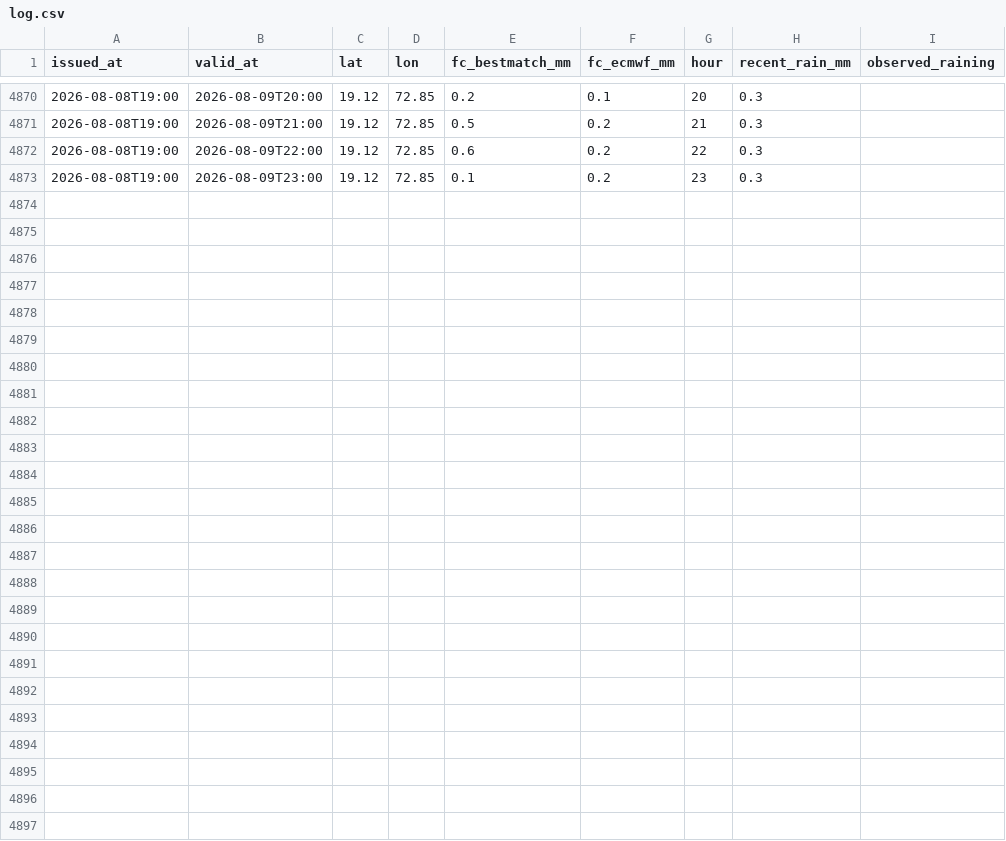
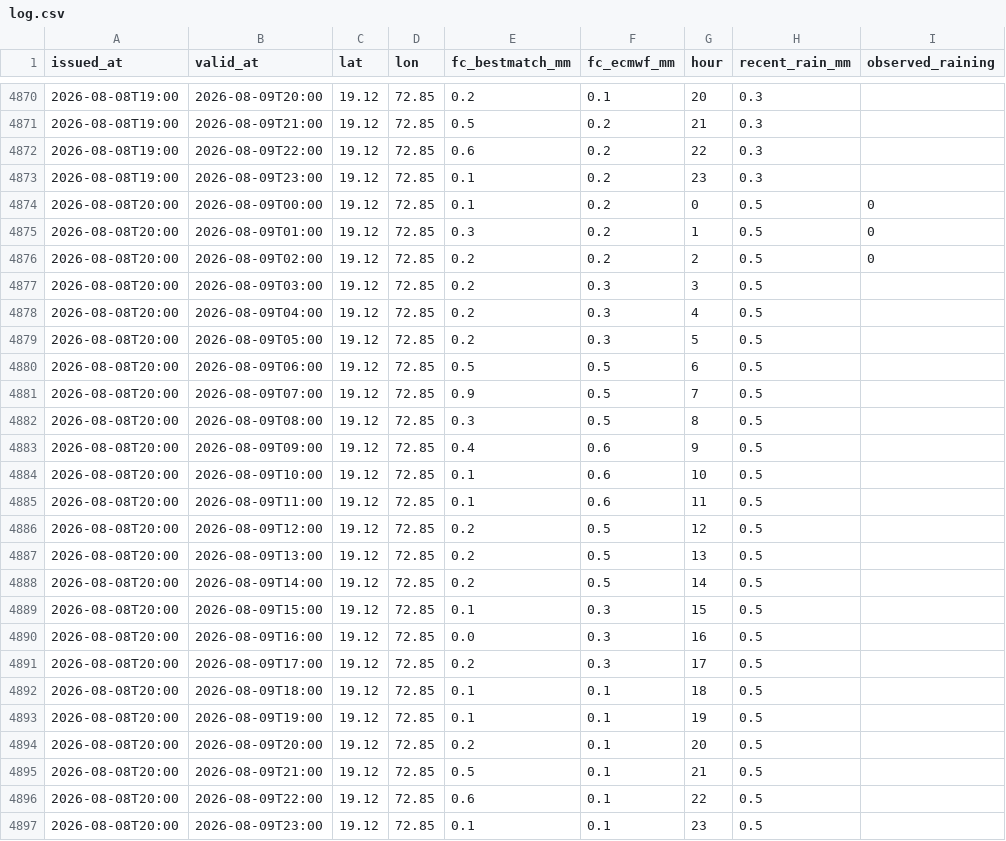
Before and after one commit to Ishannaik/mumbai-rain, a CSV file: data/log.csv, drawn as a sheet; only a part is shown, gaps mark what is left out; the diff covers the shown part only; the diff names each change by its address in the sheet, - before the commit and + after, or states it on an @@ line.

Commit message:
data: hourly snapshot [skip ci]

```diff
--- a/data/log.csv
+++ b/data/log.csv
+row 4874: 2026-08-08T20:00 | 2026-08-09T00:00 | 19.12 | 72.85 | 0.1 | 0.2 | 0 | 0.5 | 0
+row 4875: 2026-08-08T20:00 | 2026-08-09T01:00 | 19.12 | 72.85 | 0.3 | 0.2 | 1 | 0.5 | 0
+row 4876: 2026-08-08T20:00 | 2026-08-09T02:00 | 19.12 | 72.85 | 0.2 | 0.2 | 2 | 0.5 | 0
+row 4877: 2026-08-08T20:00 | 2026-08-09T03:00 | 19.12 | 72.85 | 0.2 | 0.3 | 3 | 0.5
+row 4878: 2026-08-08T20:00 | 2026-08-09T04:00 | 19.12 | 72.85 | 0.2 | 0.3 | 4 | 0.5
+row 4879: 2026-08-08T20:00 | 2026-08-09T05:00 | 19.12 | 72.85 | 0.2 | 0.3 | 5 | 0.5
+row 4880: 2026-08-08T20:00 | 2026-08-09T06:00 | 19.12 | 72.85 | 0.5 | 0.5 | 6 | 0.5
+row 4881: 2026-08-08T20:00 | 2026-08-09T07:00 | 19.12 | 72.85 | 0.9 | 0.5 | 7 | 0.5
+row 4882: 2026-08-08T20:00 | 2026-08-09T08:00 | 19.12 | 72.85 | 0.3 | 0.5 | 8 | 0.5
+row 4883: 2026-08-08T20:00 | 2026-08-09T09:00 | 19.12 | 72.85 | 0.4 | 0.6 | 9 | 0.5
+row 4884: 2026-08-08T20:00 | 2026-08-09T10:00 | 19.12 | 72.85 | 0.1 | 0.6 | 10 | 0.5
+row 4885: 2026-08-08T20:00 | 2026-08-09T11:00 | 19.12 | 72.85 | 0.1 | 0.6 | 11 | 0.5
+row 4886: 2026-08-08T20:00 | 2026-08-09T12:00 | 19.12 | 72.85 | 0.2 | 0.5 | 12 | 0.5
+row 4887: 2026-08-08T20:00 | 2026-08-09T13:00 | 19.12 | 72.85 | 0.2 | 0.5 | 13 | 0.5
+row 4888: 2026-08-08T20:00 | 2026-08-09T14:00 | 19.12 | 72.85 | 0.2 | 0.5 | 14 | 0.5
+row 4889: 2026-08-08T20:00 | 2026-08-09T15:00 | 19.12 | 72.85 | 0.1 | 0.3 | 15 | 0.5
+row 4890: 2026-08-08T20:00 | 2026-08-09T16:00 | 19.12 | 72.85 | 0.0 | 0.3 | 16 | 0.5
+row 4891: 2026-08-08T20:00 | 2026-08-09T17:00 | 19.12 | 72.85 | 0.2 | 0.3 | 17 | 0.5
+row 4892: 2026-08-08T20:00 | 2026-08-09T18:00 | 19.12 | 72.85 | 0.1 | 0.1 | 18 | 0.5
+row 4893: 2026-08-08T20:00 | 2026-08-09T19:00 | 19.12 | 72.85 | 0.1 | 0.1 | 19 | 0.5
+row 4894: 2026-08-08T20:00 | 2026-08-09T20:00 | 19.12 | 72.85 | 0.2 | 0.1 | 20 | 0.5
+row 4895: 2026-08-08T20:00 | 2026-08-09T21:00 | 19.12 | 72.85 | 0.5 | 0.1 | 21 | 0.5
+row 4896: 2026-08-08T20:00 | 2026-08-09T22:00 | 19.12 | 72.85 | 0.6 | 0.1 | 22 | 0.5
+row 4897: 2026-08-08T20:00 | 2026-08-09T23:00 | 19.12 | 72.85 | 0.1 | 0.1 | 23 | 0.5
```
Also changed, not shown: 1 edited cell elsewhere in this file, 1 other file.
